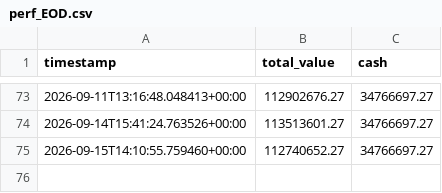
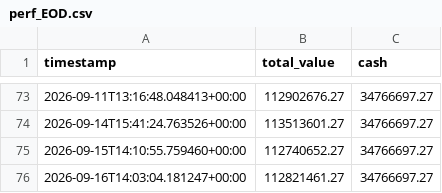
Before and after one commit to rikirinjani/idx-trader, a CSV file: reports/perf_EOD.csv, drawn as a sheet; only a part is shown, gaps mark what is left out; the diff names each change by its address in the sheet, - before the commit and + after, or states it on an @@ line.

```diff
--- a/reports/perf_EOD.csv
+++ b/reports/perf_EOD.csv
+row 76: 2026-09-16T14:03:04.181247+00:00 | 112821461.27 | 34766697.27
```
Also changed, not shown: 2 other files.
